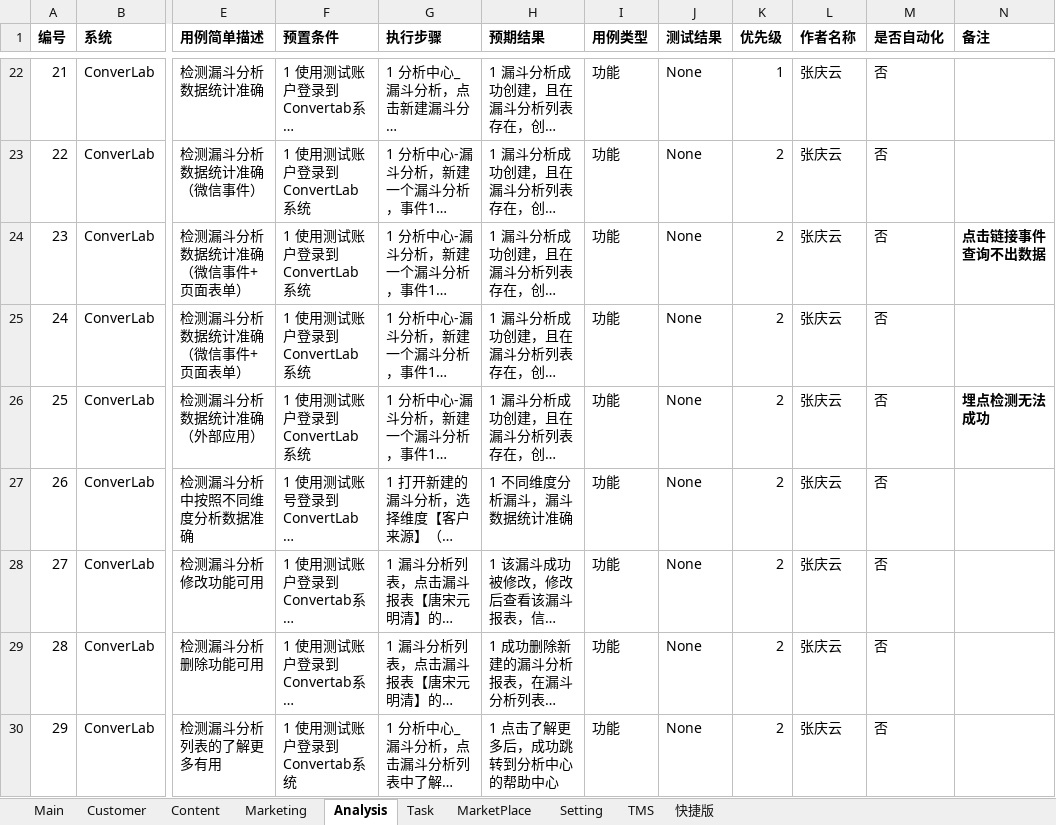
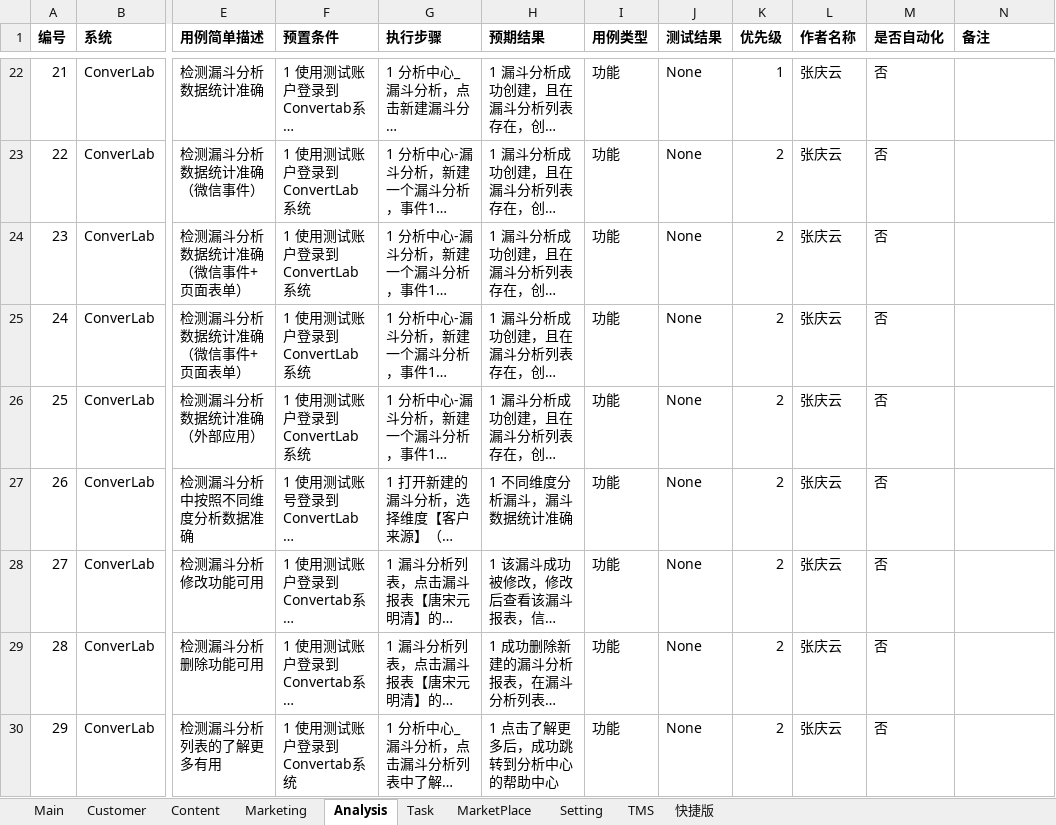
Before and after one commit to xsio/test, an Excel workbook: regression/testcase_ConverLab_all.xlsx, sheet Analysis, drawn as a sheet; only a part is shown, gaps mark what is left out; long unchanged cells end in …; values as stored, in another font and other column widths than the file's, no borders; the diff names each change by its address in the sheet, - before the commit and + after, or states it on an @@ line.

```diff
--- a/regression/testcase_ConverLab_all.xlsx (sheet Analysis)
+++ b/regression/testcase_ConverLab_all.xlsx (sheet Analysis)
-N24 (备注): 点击链接事件查询不出数据
+N24 (备注): (empty)
-N26 (备注): 埋点检测无法成功
+N26 (备注): (empty)
```
Also changed, not shown: sheet Content.
